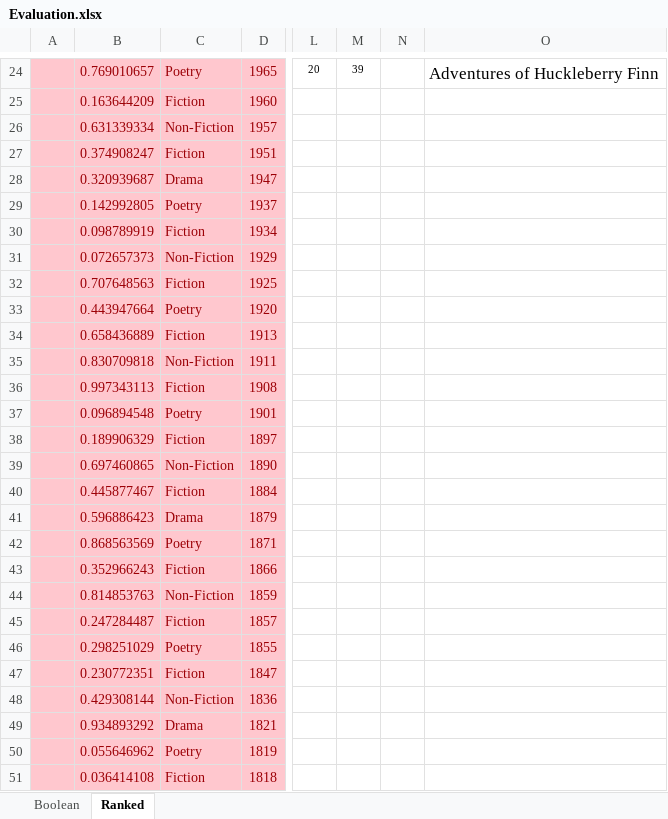
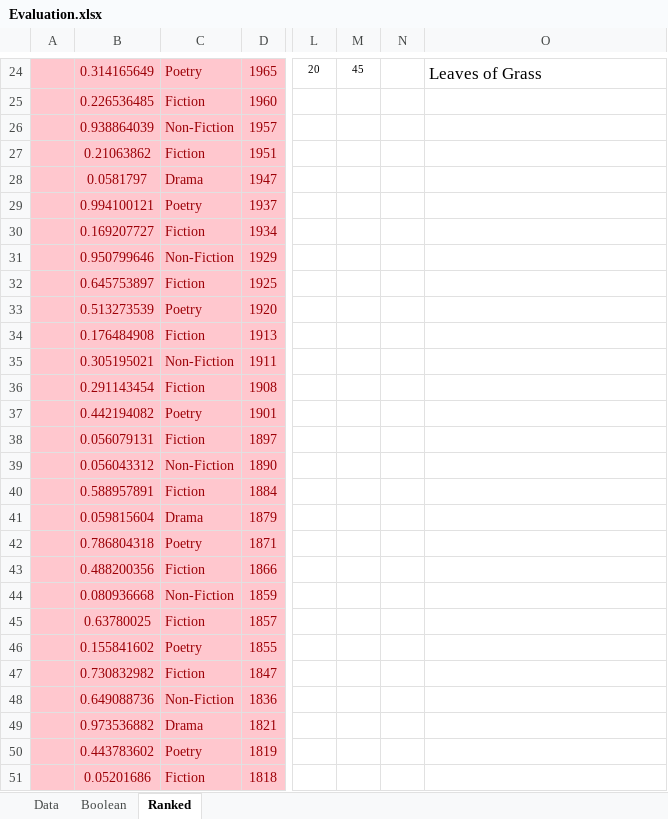
Before and after one commit to roger-weber/mmir-unibasel-hs23, an Excel workbook: chapter02/Evaluation.xlsx, sheet Ranked, drawn as a sheet; only a part is shown, gaps mark what is left out; values as stored, in another font and other column widths than the file's, no borders; conditional formats and table styles not drawn; the diff covers the shown part only; the diff names each change by its address in the sheet, - before the commit and + after, or states it on an @@ line.

```diff
--- a/chapter02/Evaluation.xlsx (sheet Ranked)
+++ b/chapter02/Evaluation.xlsx (sheet Ranked)
+sheet tab: Data
-B24: 0.769010657
+B24: 0.314165649
-M24: 39
+M24: 45
-O24: Adventures of Huckleberry Finn
+O24: Leaves of Grass
-B25: 0.163644209
+B25: 0.226536485
-B26: 0.631339334
+B26: 0.938864039
-B27: 0.374908247
+B27: 0.21063862
-B28: 0.320939687
+B28: 0.0581797
-B29: 0.142992805
+B29: 0.994100121
-B30: 0.098789919
+B30: 0.169207727
-B31: 0.072657373
+B31: 0.950799646
-B32: 0.707648563
+B32: 0.645753897
-B33: 0.443947664
+B33: 0.513273539
-B34: 0.658436889
+B34: 0.176484908
-B35: 0.830709818
+B35: 0.305195021
-B36: 0.997343113
+B36: 0.291143454
-B37: 0.096894548
+B37: 0.442194082
-B38: 0.189906329
+B38: 0.056079131
-B39: 0.697460865
+B39: 0.056043312
-B40: 0.445877467
+B40: 0.588957891
-B41: 0.596886423
+B41: 0.059815604
-B42: 0.868563569
+B42: 0.786804318
-B43: 0.352966243
+B43: 0.488200356
-B44: 0.814853763
+B44: 0.080936668
-B45: 0.247284487
+B45: 0.63780025
-B46: 0.298251029
+B46: 0.155841602
-B47: 0.230772351
+B47: 0.730832982
-B48: 0.429308144
+B48: 0.649088736
-B49: 0.934893292
+B49: 0.973536882
-B50: 0.055646962
+B50: 0.443783602
-B51: 0.036414108
+B51: 0.05201686
```
Also changed, not shown: 66 edited cells elsewhere in this sheet, sheet Boolean, hidden cells.
